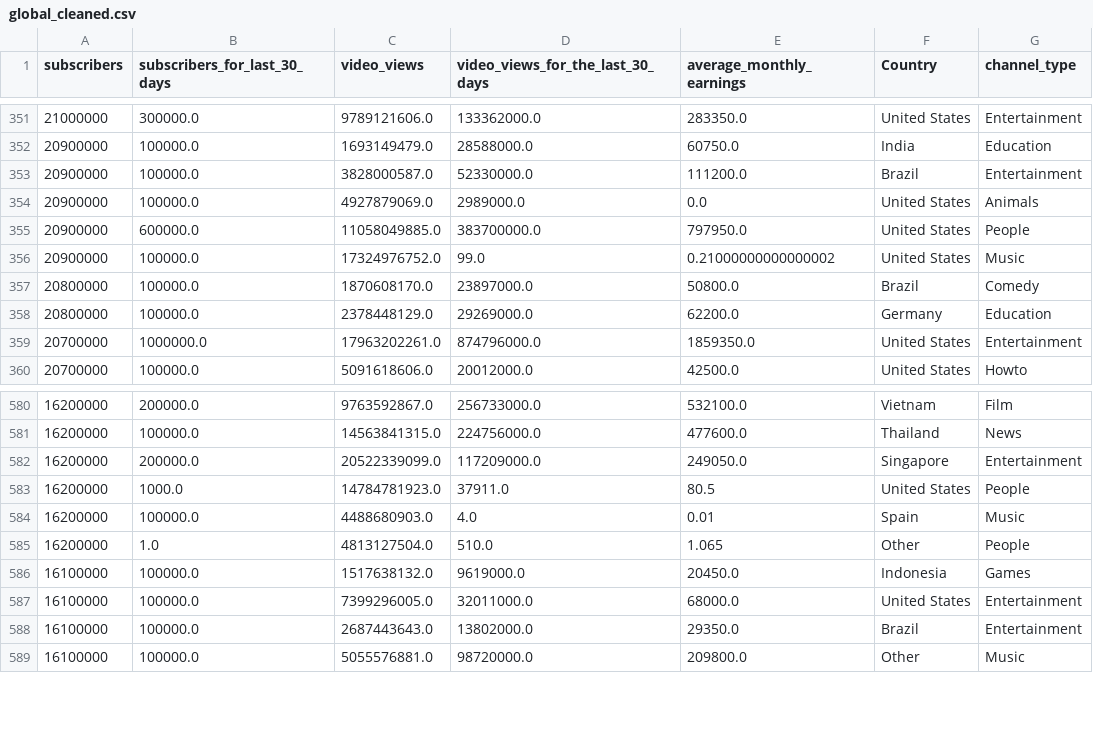
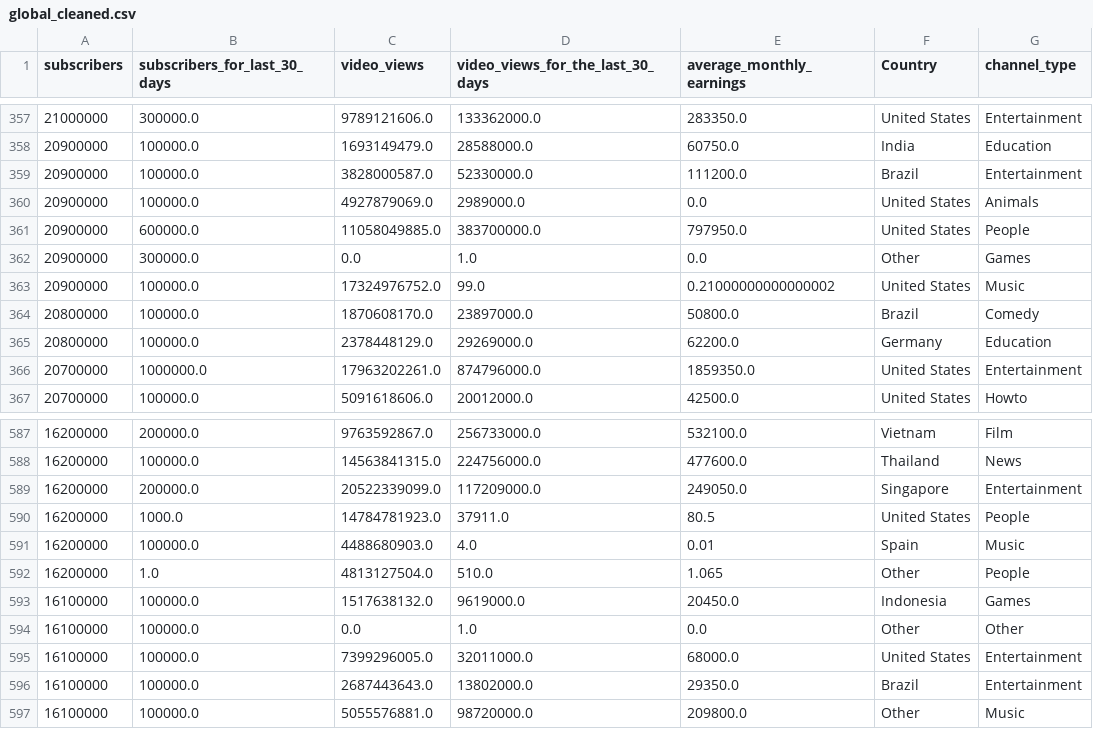
Before and after one commit to King-georges/You-Tube-Stats-Analysis, a CSV file: global_cleaned.csv, drawn as a sheet; only a part is shown, gaps mark what is left out; the diff covers the shown part only.

```diff
--- a/global_cleaned.csv
+++ b/global_cleaned.csv
@@ -355,2 +361,3 @@ subscribers,subscribers_for_last_30_days,video_views,video_views_for_the_last_30
 20900000,600000.0,11058049885.0,383700000.0,797950.0,United States,People
+20900000,300000.0,0.0,1.0,0.0,Other,Games
 20900000,100000.0,17324976752.0,99.0,0.21000000000000002,United States,Music
@@ -586,2 +593,3 @@ subscribers,subscribers_for_last_30_days,video_views,video_views_for_the_last_30
 16100000,100000.0,1517638132.0,9619000.0,20450.0,Indonesia,Games
+16100000,100000.0,0.0,1.0,0.0,Other,Other
 16100000,100000.0,7399296005.0,32011000.0,68000.0,United States,Entertainment
```
Also changed, not shown: 6 added rows elsewhere in this file, 2 other files.
